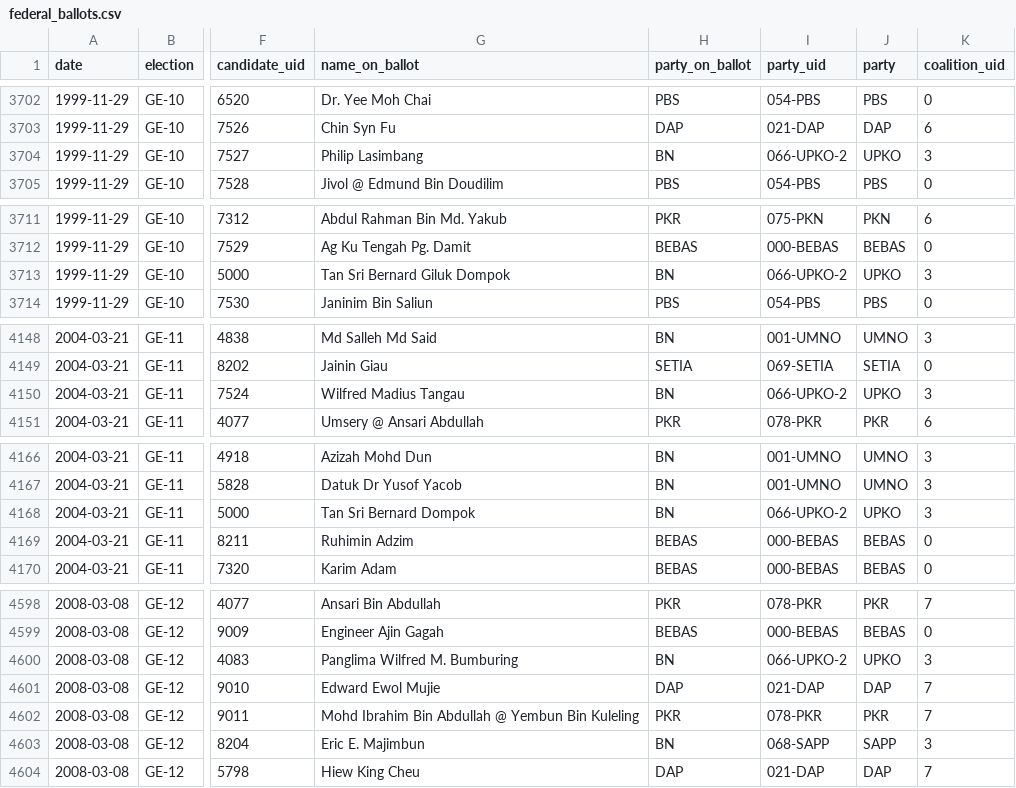
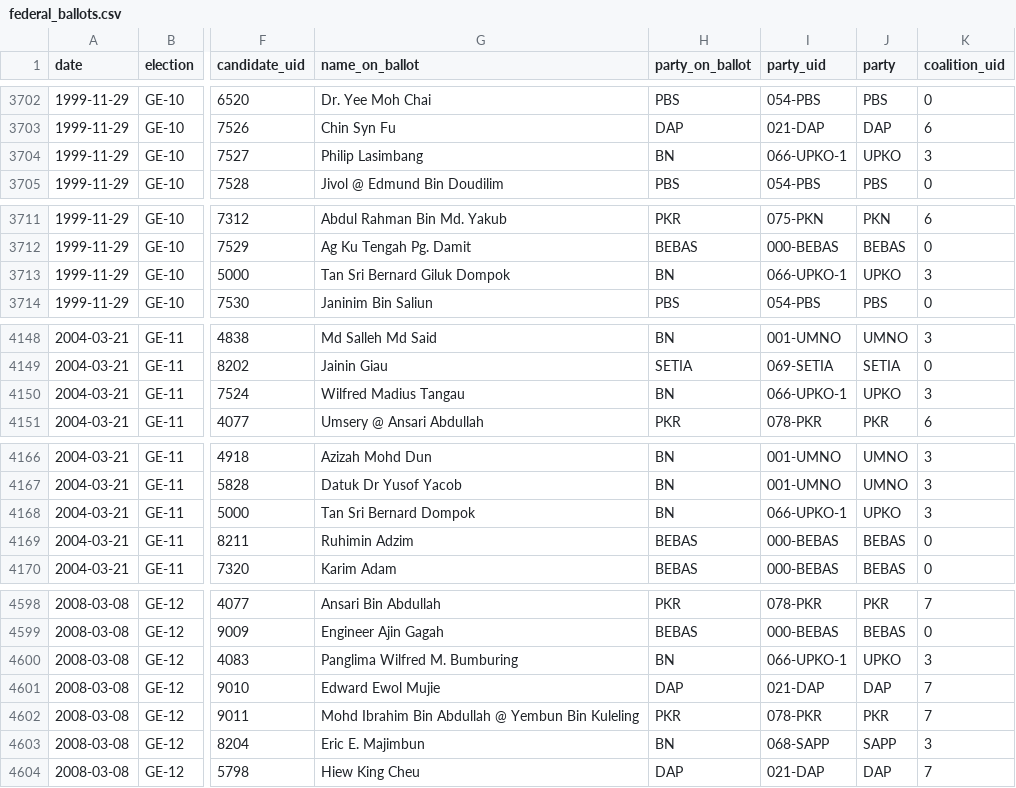
Before and after one commit to Thevesh/paper-meco-results, a CSV file: src-data/sfc/federal_ballots.csv, drawn as a sheet; only a part is shown, gaps mark what is left out; the diff covers the shown part only; the diff names each change by its address in the sheet, - before the commit and + after, or states it on an @@ line.

Commit message:
Fix: Distinguish renamed UPKO

```diff
--- a/src-data/sfc/federal_ballots.csv
+++ b/src-data/sfc/federal_ballots.csv
-I3704 (party_uid): 066-UPKO-2
+I3704 (party_uid): 066-UPKO-1
-I3713 (party_uid): 066-UPKO-2
+I3713 (party_uid): 066-UPKO-1
-I4150 (party_uid): 066-UPKO-2
+I4150 (party_uid): 066-UPKO-1
-I4168 (party_uid): 066-UPKO-2
+I4168 (party_uid): 066-UPKO-1
-I4600 (party_uid): 066-UPKO-2
+I4600 (party_uid): 066-UPKO-1
```
Also changed, not shown: 15 edited cells elsewhere in this file, src-data/sfc/state_SBH_ballots.csv, 5 other files.
